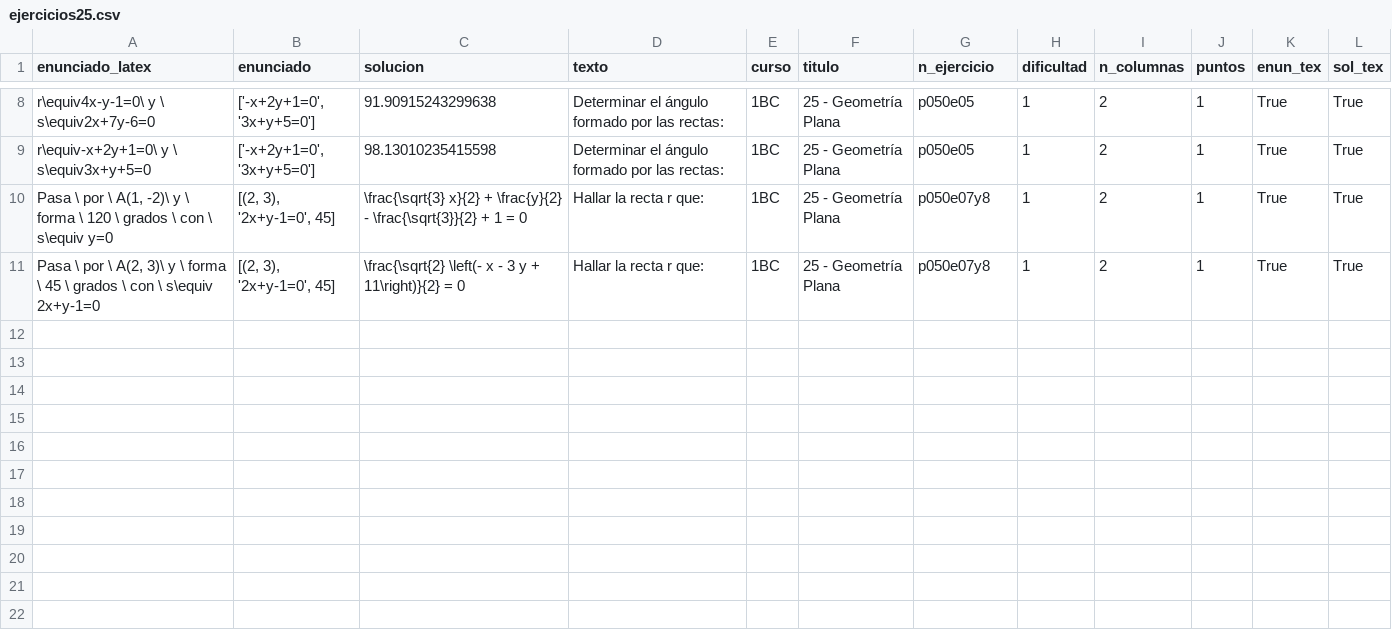
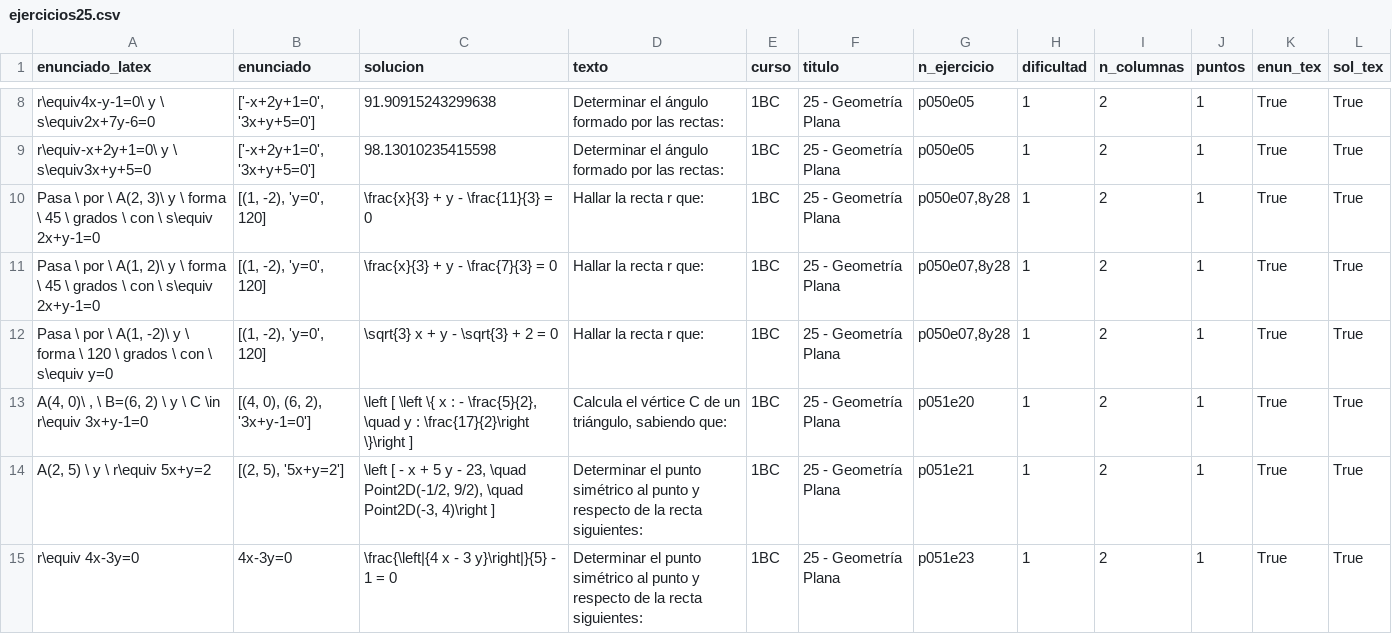
Before and after one commit to crdguez/mat1bac_cit, a CSV file: notebooks/ejercicios25.csv, drawn as a sheet; only a part is shown, gaps mark what is left out.

```diff
--- a/notebooks/ejercicios25.csv
+++ b/notebooks/ejercicios25.csv
@@ -10,3 +10,7 @@ r\equiv4x-y-1=0\  y \ s\equiv2x+7y-6=0,"['-x+2y+1=0', '3x+y+5=0']",91.9091524329
 r\equiv-x+2y+1=0\  y \ s\equiv3x+y+5=0,"['-x+2y+1=0', '3x+y+5=0']",98.13010235415598,Determinar el ángulo formado por las rectas:,1BC,25 - Geometría Plana,p050e05,1,2,1,True,True
-"Pasa \ por \ A(1, -2)\  y \ forma \ 120 \ grados \  con \ s\equiv y=0","[(2, 3), '2x+y-1=0', 45]",\frac{\sqrt{3} x}{2} + \frac{y}{2} - \frac{\sqrt{3}}{2} + 1 = 0,Hallar la recta r que:,1BC,25 - Geometría Plana,p050e07y8,1,2,1,True,True
-"Pasa \ por \ A(2, 3)\  y \ forma \ 45 \ grados \  con \ s\equiv 2x+y-1=0","[(2, 3), '2x+y-1=0', 45]",\frac{\sqrt{2} \left(- x - 3 y + 11\right)}{2} = 0,Hallar la recta r que:,1BC,25 - Geometría Plana,p050e07y8,1,2,1,True,True
+"Pasa \ por \ A(2, 3)\  y \ forma \ 45 \ grados \  con \ s\equiv 2x+y-1=0","[(1, -2), 'y=0', 120]",\frac{x}{3} + y - \frac{11}{3} = 0,Hallar la recta r que:,1BC,25 - Geometría Plana,"p050e07,8y28",1,2,1,True,True
+"Pasa \ por \ A(1, 2)\  y \ forma \ 45 \ grados \  con \ s\equiv 2x+y-1=0","[(1, -2), 'y=0', 120]",\frac{x}{3} + y - \frac{7}{3} = 0,Hallar la recta r que:,1BC,25 - Geometría Plana,"p050e07,8y28",1,2,1,True,True
+"Pasa \ por \ A(1, -2)\  y \ forma \ 120 \ grados \  con \ s\equiv y=0","[(1, -2), 'y=0', 120]",\sqrt{3} x + y - \sqrt{3} + 2 = 0,Hallar la recta r que:,1BC,25 - Geometría Plana,"p050e07,8y28",1,2,1,True,True
+" A(4, 0)\  , \ B=(6, 2) \ y \  C \in r\equiv 3x+y-1=0","[(4, 0), (6, 2), '3x+y-1=0']","\left [ \left \{ x : - \frac{5}{2}, \quad y : \frac{17}{2}\right \}\right ]","Calcula el vértice C de un triángulo, sabiendo que:",1BC,25 - Geometría Plana,p051e20,1,2,1,True,True
+" A(2, 5) \ y \   r\equiv 5x+y=2","[(2, 5), '5x+y=2']","\left [ - x + 5 y - 23, \quad Point2D(-1/2, 9/2), \quad Point2D(-3, 4)\right ]",Determinar el punto simétrico al punto y respecto de la recta siguientes:,1BC,25 - Geometría Plana,p051e21,1,2,1,True,True
+r\equiv 4x-3y=0,4x-3y=0,\frac{\left|{4 x - 3 y}\right|}{5} - 1 = 0,Determinar el punto simétrico al punto y respecto de la recta siguientes:,1BC,25 - Geometría Plana,p051e23,1,2,1,True,True
```
Also changed, not shown: 2 other files.
